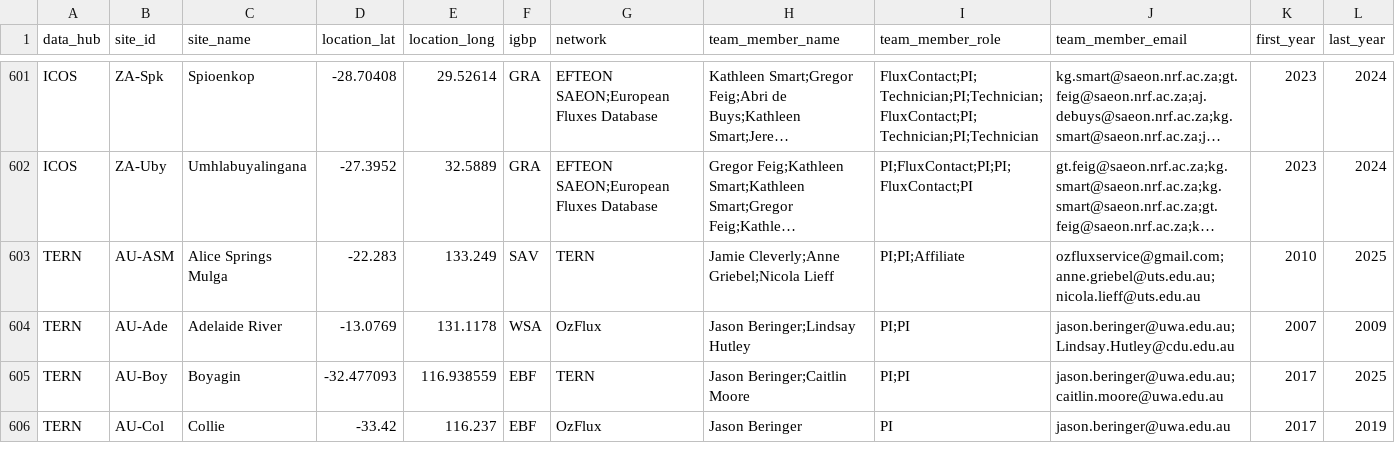
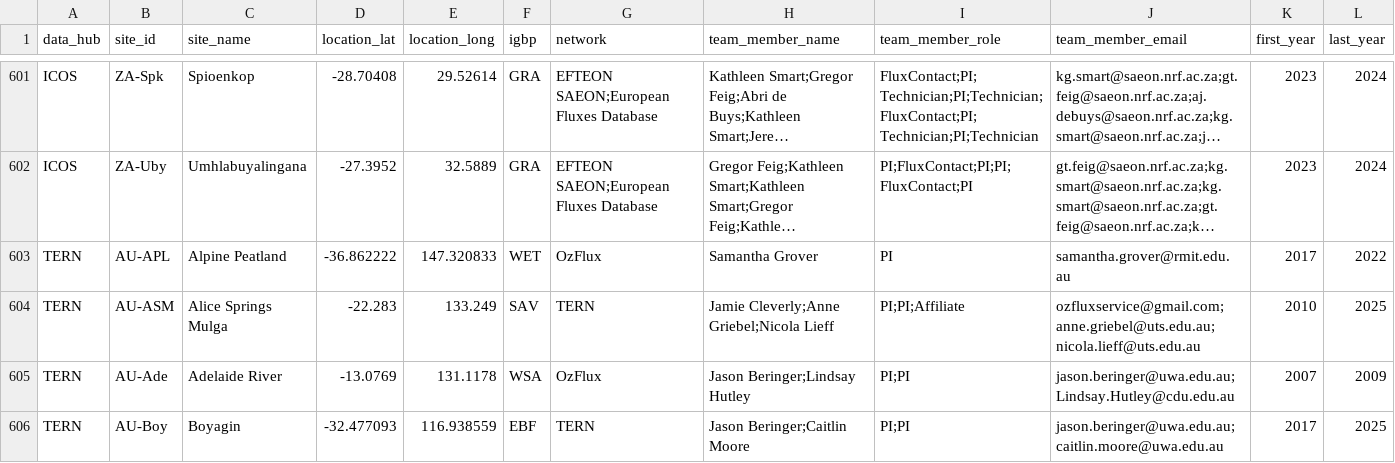
Before and after one commit to trevorkeenan/trevorkeenan.github.io, a CSV file: assets/shuttle_snapshot.csv, drawn as a sheet; only a part is shown, gaps mark what is left out; the shorter side is filled out with more unchanged rows; long unchanged cells end in …; rows hold the shown columns only; the diff names each change by its address in the sheet, - before the commit and + after, or states it on an @@ line.

```diff
--- a/assets/shuttle_snapshot.csv
+++ b/assets/shuttle_snapshot.csv
+row 603: TERN | AU-APL | Alpine Peatland | -36.862222 | 147.320833 | WET | OzFlux | Samantha Grover | PI | samantha.grover@rmit.edu.au | 2017 | 2022
```
Also changed, not shown: assets/efd_curated_sites_snapshot.csv, 2 other files.
